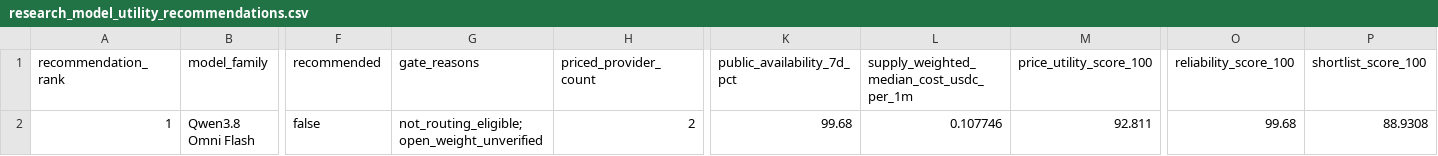
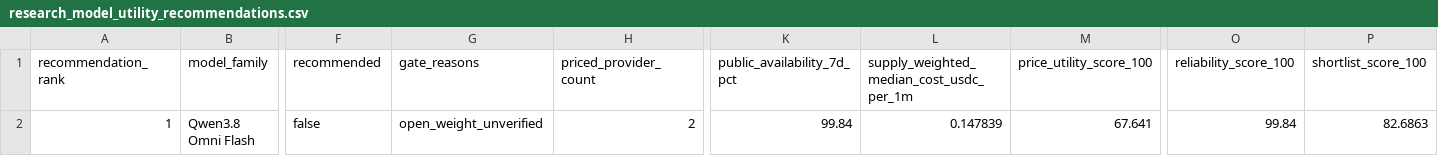
Before and after one commit to Pukujan/inference-recommendation-engine, a CSV file: operational/telemetry/gravebuster/pipeline/ihub/lists/research_model_utility_recommendations.csv, drawn as a sheet; only a part is shown, gaps mark what is left out; the diff names each change by its address in the sheet, - before the commit and + after, or states it on an @@ line.

```diff
--- a/operational/telemetry/gravebuster/pipeline/ihub/lists/research_model_utility_recommendations.csv
+++ b/operational/telemetry/gravebuster/pipeline/ihub/lists/research_model_utility_recommendations.csv
-G2 (gate_reasons): not_routing_eligible; open_weight_unverified
+G2 (gate_reasons): open_weight_unverified
-K2 (public_availability_7d_pct): 99.68
+K2 (public_availability_7d_pct): 99.84
-L2: 0.107746
+L2: 0.147839
-M2 (price_utility_score_100): 92.811
+M2 (price_utility_score_100): 67.641
-O2 (reliability_score_100): 99.68
+O2 (reliability_score_100): 99.84
-P2 (shortlist_score_100): 88.9308
+P2 (shortlist_score_100): 82.6863
```
Also changed, not shown: operational/telemetry/gravebuster/pipeline/ihub/lists/research_model_frontier_recommendations.csv, operational/telemetry/gravebuster/pipeline/ihub/lists/research_model_frontier_routes.csv, 5 other files.
